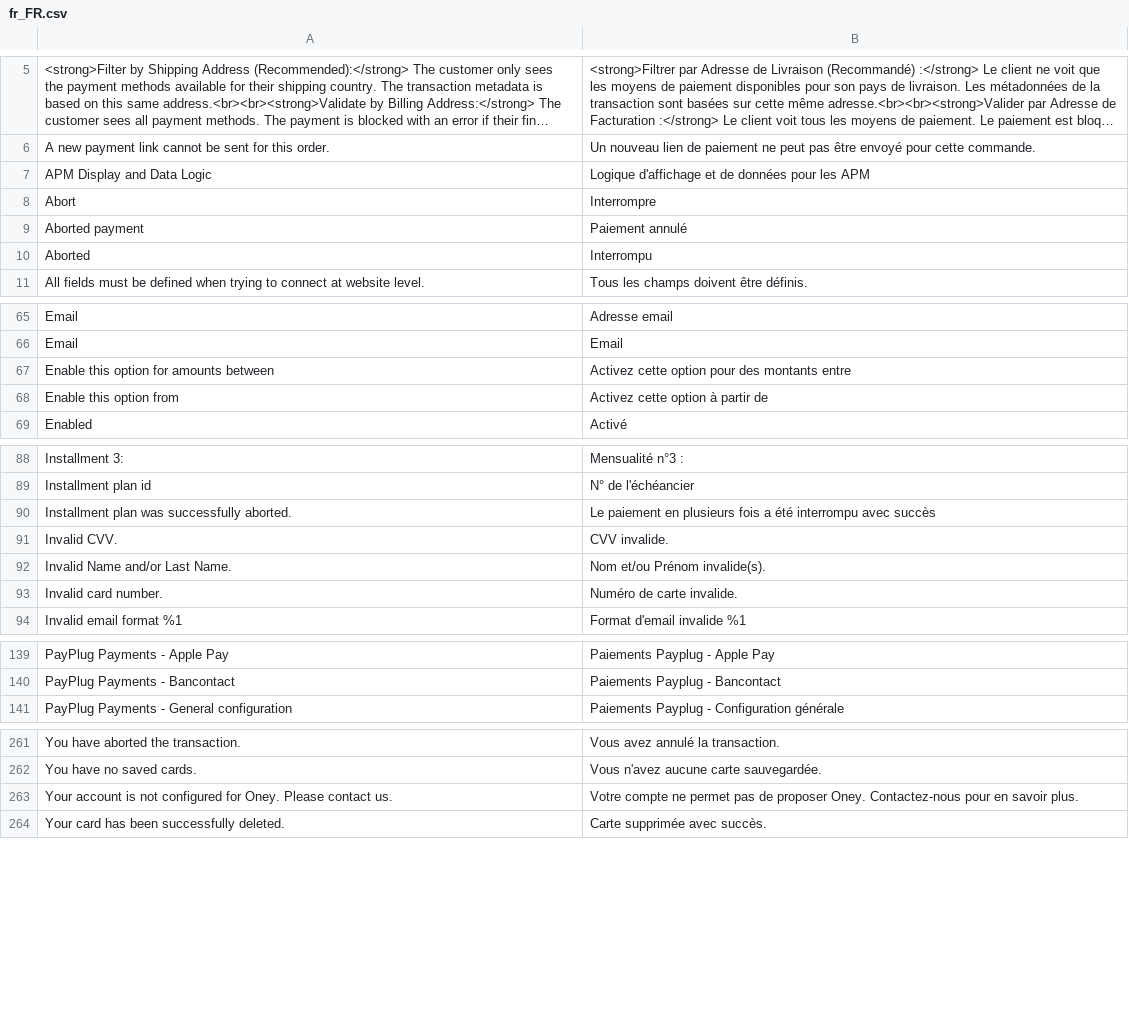
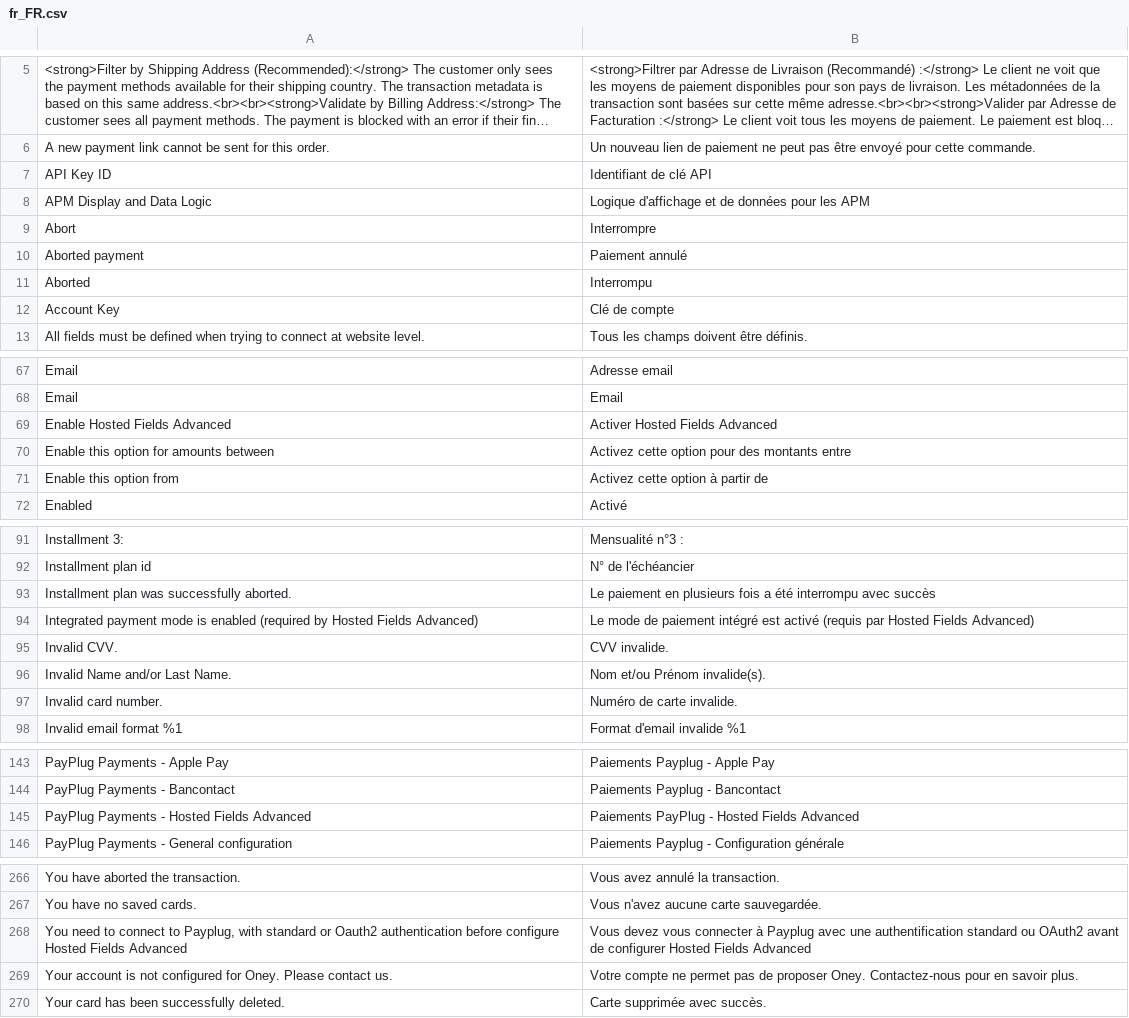
Before and after one commit to payplug/payplug-magento2, a CSV file: i18n/fr_FR.csv, drawn as a sheet; only a part is shown, gaps mark what is left out; long unchanged cells end in ….

Commit message:
MAG-633: Hosted Fields > Configuration

```diff
--- a/i18n/fr_FR.csv
+++ b/i18n/fr_FR.csv
@@ -6,2 +6,3 @@
 "A new payment link cannot be sent for this order.","Un nouveau lien de paiement ne peut pas être envoyé pour cette commande."
+"API Key ID","Identifiant de clé API"
 "APM Display and Data Logic","Logique d'affichage et de données pour les APM"
@@ -10,2 +11,3 @@
 "Aborted","Interrompu"
+"Account Key","Clé de compte"
 "All fields must be defined when trying to connect at website level.","Tous les champs doivent être définis."
@@ -66,2 +68,3 @@
 "Email","Email"
+"Enable Hosted Fields Advanced","Activer Hosted Fields Advanced"
 "Enable this option for amounts between","Activez cette option pour des montants entre"
@@ -90,2 +93,3 @@
 "Installment plan was successfully aborted.","Le paiement en plusieurs fois a été interrompu avec succès"
+"Integrated payment mode is enabled (required by Hosted Fields Advanced)","Le mode de paiement intégré est activé (requis par Hosted Fields Advanced)"
 "Invalid CVV.","CVV invalide."
@@ -140,2 +144,3 @@
 "PayPlug Payments - Bancontact","Paiements Payplug - Bancontact"
+"PayPlug Payments - Hosted Fields Advanced","Paiements PayPlug - Hosted Fields Advanced"
 "PayPlug Payments - General configuration","Paiements Payplug - Configuration générale"
@@ -262,2 +267,3 @@
 "You have no saved cards.","Vous n'avez aucune carte sauvegardée."
+"You need to connect to Payplug, with standard or Oauth2 authentication before configure Hosted Fields Advanced","Vous devez vous connecter à Payplug avec une authentification standard ou OAuth2 avant de configurer Hosted Fields Advanced"
 "Your account is not configured for Oney. Please contact us.","Votre compte ne permet pas de proposer Oney. Contactez-nous pour en savoir plus."
```
Also changed, not shown: i18n/en_US.csv, i18n/es_ES.csv, 10 other files.
